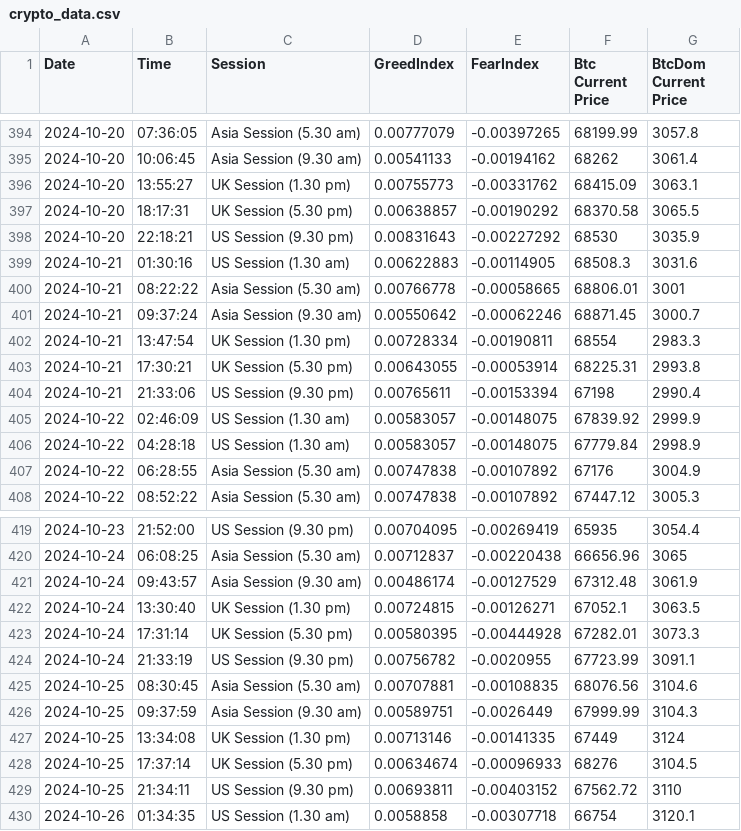
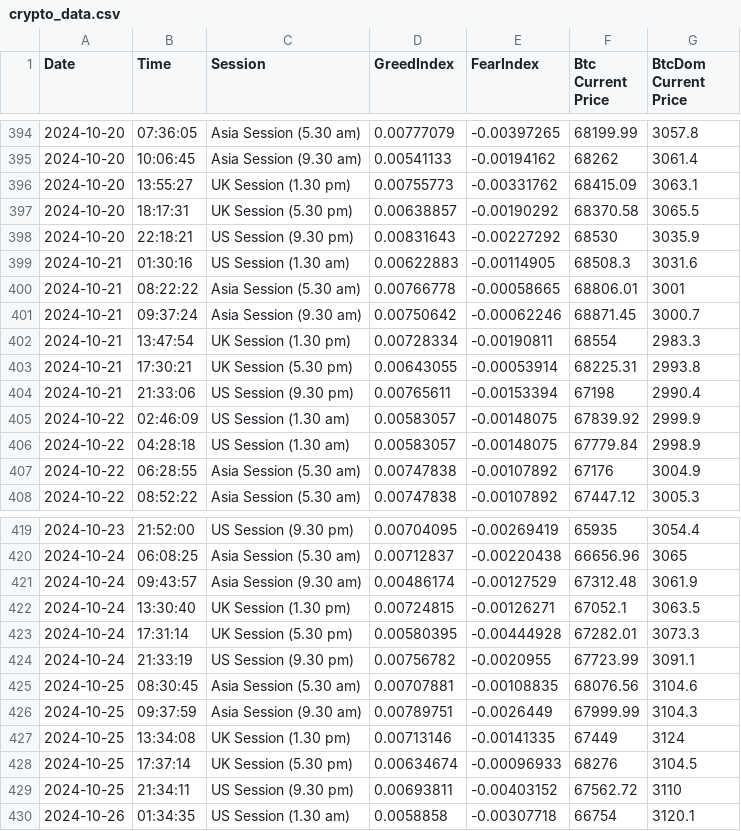
Before and after one commit to gaurav0003/SentimentAnalysis, a CSV file: crypto_data.csv, drawn as a sheet; only a part is shown, gaps mark what is left out; the diff covers the shown part only.

Commit message:
Update crypto_data.csv

```diff
--- a/crypto_data.csv
+++ b/crypto_data.csv
@@ -400,3 +400,3 @@ Date,Time,Session,GreedIndex,FearIndex,Btc Current Price,BtcDom Current Price
 2024-10-21,08:22:22,Asia Session (5.30 am),0.00766778,-0.00058665,68806.01,3001
-2024-10-21,09:37:24,Asia Session (9.30 am),0.00550642,-0.00062246,68871.45,3000.7
+2024-10-21,09:37:24,Asia Session (9.30 am),0.00750642,-0.00062246,68871.45,3000.7
 2024-10-21,13:47:54,UK Session (1.30 pm),0.00728334,-0.00190811,68554,2983.3
@@ -425,3 +425,3 @@ Date,Time,Session,GreedIndex,FearIndex,Btc Current Price,BtcDom Current Price
 2024-10-25,08:30:45,Asia Session (5.30 am),0.00707881,-0.00108835,68076.56,3104.6
-2024-10-25,09:37:59,Asia Session (9.30 am),0.00589751,-0.0026449,67999.99,3104.3
+2024-10-25,09:37:59,Asia Session (9.30 am),0.00789751,-0.0026449,67999.99,3104.3
 2024-10-25,13:34:08,UK Session (1.30 pm),0.00713146,-0.00141335,67449,3124
```
Also changed, not shown: 17 edited cells elsewhere in this file.
